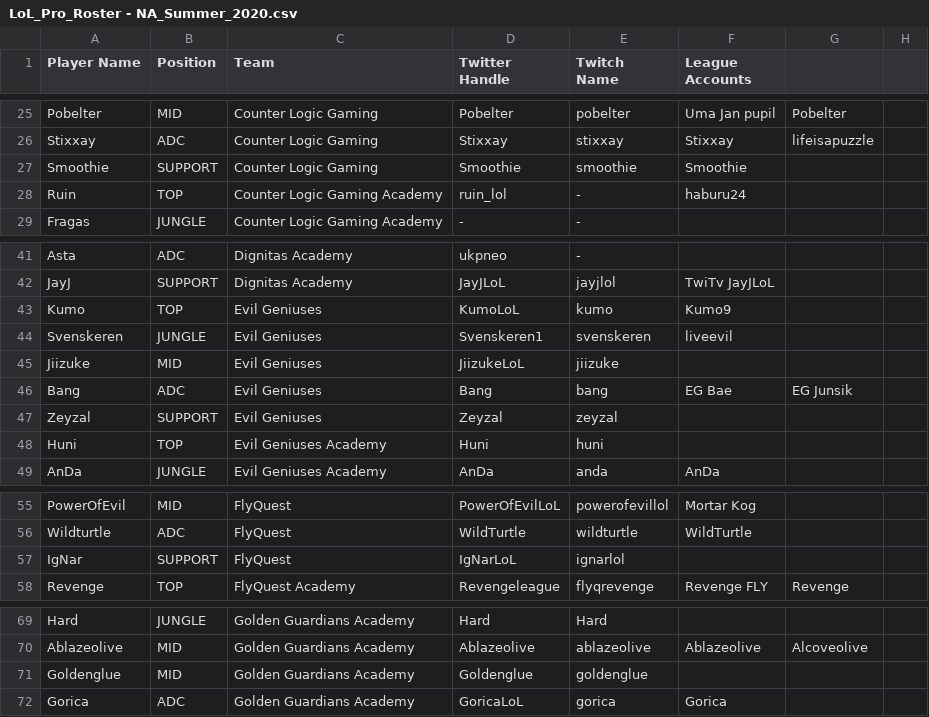
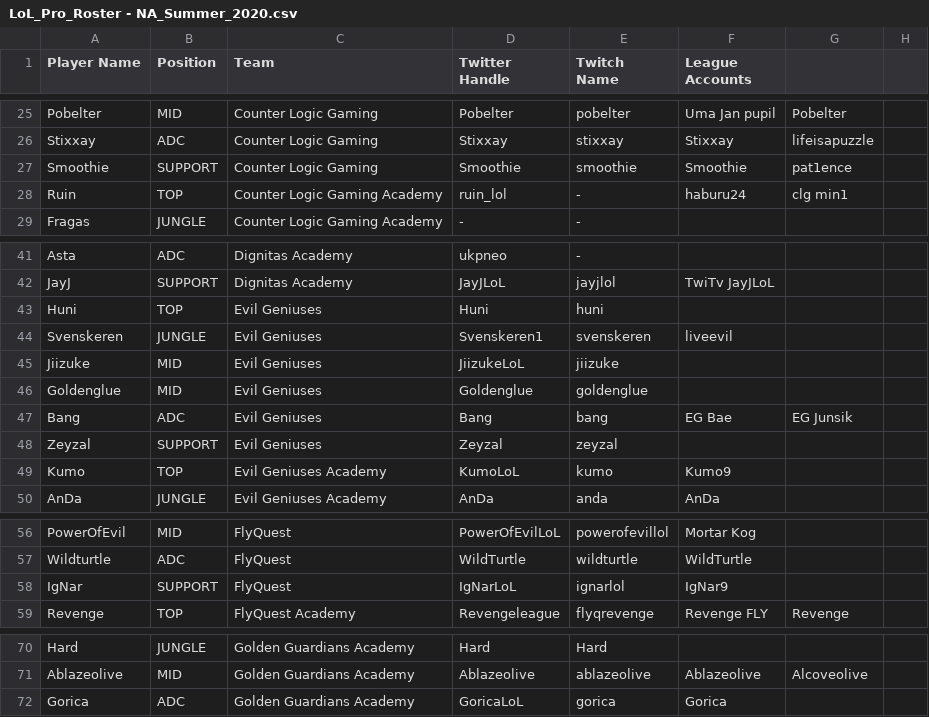
Before and after one commit to hansie4/lol-pro-twitter-bot, a CSV file: data/LoL_Pro_Roster - NA_Summer_2020.csv, drawn as a sheet; only a part is shown, gaps mark what is left out.

Commit message:
Update LoL_Pro_Roster - NA_Summer_2020.csv

```diff
--- a/data/LoL_Pro_Roster - NA_Summer_2020.csv
+++ b/data/LoL_Pro_Roster - NA_Summer_2020.csv
@@ -26,4 +26,4 @@ Pobelter,MID,Counter Logic Gaming,Pobelter,pobelter,Uma Jan pupil,Pobelter,
 Stixxay,ADC,Counter Logic Gaming,Stixxay,stixxay,Stixxay,lifeisapuzzle,
-Smoothie,SUPPORT,Counter Logic Gaming,Smoothie,smoothie,Smoothie,,
-Ruin,TOP,Counter Logic Gaming Academy,ruin_lol,-,haburu24,,
+Smoothie,SUPPORT,Counter Logic Gaming,Smoothie,smoothie,Smoothie,pat1ence,
+Ruin,TOP,Counter Logic Gaming Academy,ruin_lol,-,haburu24,clg min1,
 Fragas,JUNGLE,Counter Logic Gaming Academy,-,-,,,
@@ -42,8 +42,9 @@ Asta,ADC,Dignitas Academy,ukpneo,-,,,
 JayJ,SUPPORT,Dignitas Academy,JayJLoL,jayjlol,TwiTv JayJLoL,,
-Kumo,TOP,Evil Geniuses,KumoLoL,kumo,Kumo9,,
+Huni,TOP,Evil Geniuses,Huni,huni,,,
 Svenskeren,JUNGLE,Evil Geniuses,Svenskeren1,svenskeren,liveevil,,
 Jiizuke,MID,Evil Geniuses,JiizukeLoL,jiizuke,,,
+Goldenglue,MID,Evil Geniuses,Goldenglue,goldenglue,,,
 Bang,ADC,Evil Geniuses,Bang,bang,EG Bae,EG Junsik,
 Zeyzal,SUPPORT,Evil Geniuses,Zeyzal,zeyzal,,,
-Huni,TOP,Evil Geniuses Academy,Huni,huni,,,
+Kumo,TOP,Evil Geniuses Academy,KumoLoL,kumo,Kumo9,,
 AnDa,JUNGLE,Evil Geniuses Academy,AnDa,anda,AnDa,,
@@ -56,3 +57,3 @@ PowerOfEvil,MID,FlyQuest,PowerOfEvilLoL,powerofevillol,Mortar Kog,,
 Wildturtle,ADC,FlyQuest,WildTurtle,wildturtle,WildTurtle,,
-IgNar,SUPPORT,FlyQuest,IgNarLoL,ignarlol,,,
+IgNar,SUPPORT,FlyQuest,IgNarLoL,ignarlol,IgNar9,,
 Revenge,TOP,FlyQuest Academy,Revengeleague,flyqrevenge,Revenge FLY,Revenge,
@@ -70,3 +71,2 @@ Hard,JUNGLE,Golden Guardians Academy,Hard,Hard,,,
 Ablazeolive,MID,Golden Guardians Academy,Ablazeolive,ablazeolive,Ablazeolive,Alcoveolive,
-Goldenglue,MID,Golden Guardians Academy,Goldenglue,goldenglue,,,
 Gorica,ADC,Golden Guardians Academy,GoricaLoL,gorica,Gorica,,
```
